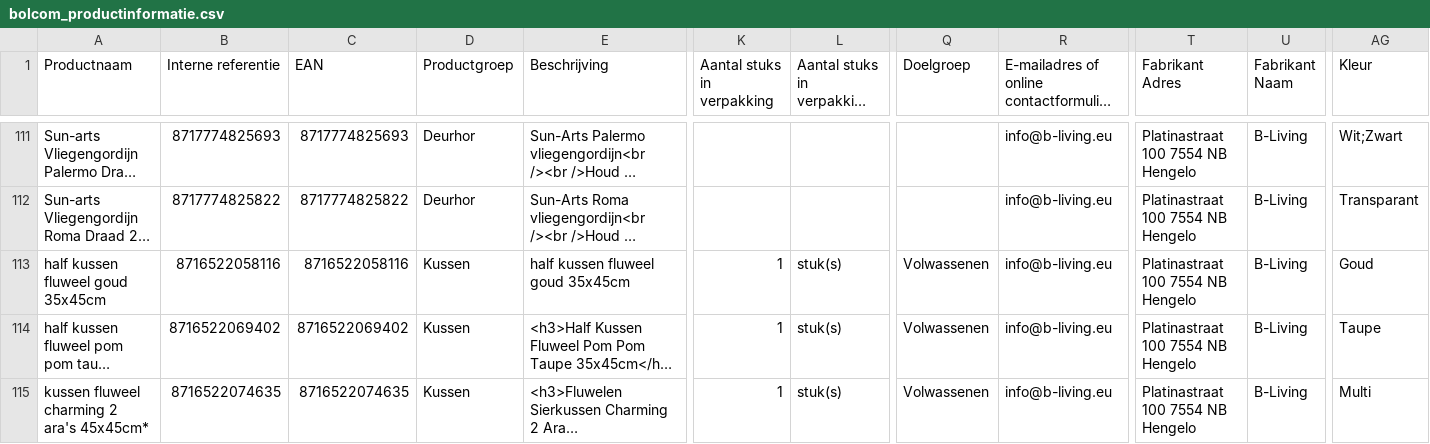
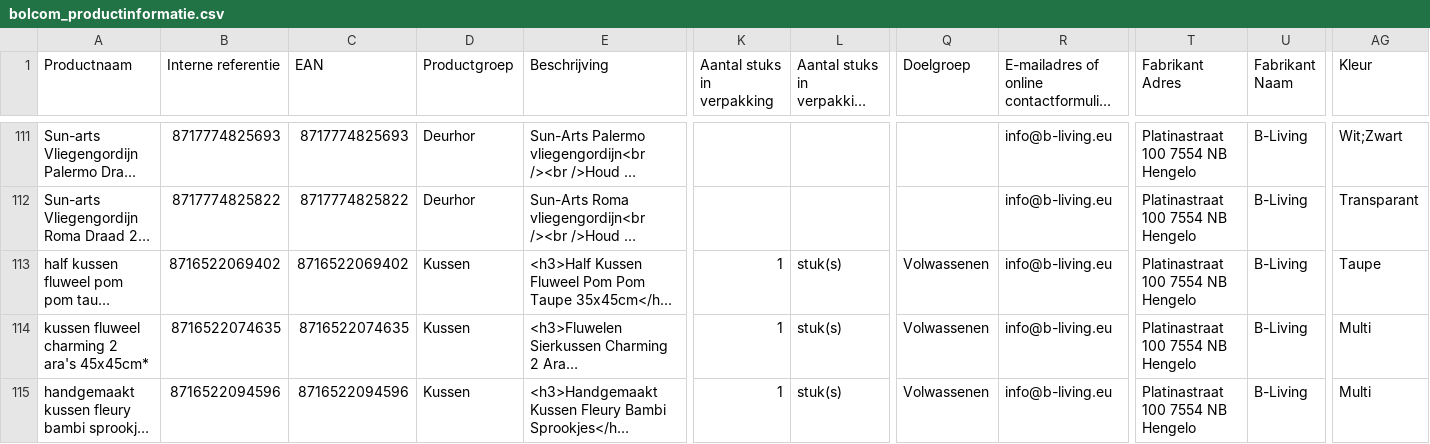
Before and after one commit to peterhoman/bol-repricing, a CSV file: bolcom_productinformatie.csv, drawn as a sheet; only a part is shown, gaps mark what is left out; the shorter side is filled out with more unchanged rows; long unchanged cells end in …; rows hold the shown columns only; the diff names each change by its address in the sheet, - before the commit and + after, or states it on an @@ line.

Commit message:
Remove 1 newly-frozen EAN(s) from CSV (buybox won - prevents same-day auto-unfreeze)

```diff
--- a/bolcom_productinformatie.csv
+++ b/bolcom_productinformatie.csv
-row 113: half kussen fluweel goud 35x45cm | 8716522058116 | 8716522058116 | Kussen | half kussen fluweel goud 35x45cm | 1 | stuk(s) | Volwassenen | info@b-living.eu | Platinastraat 100 7554 NB Hengelo | B-Living | Goud
```
